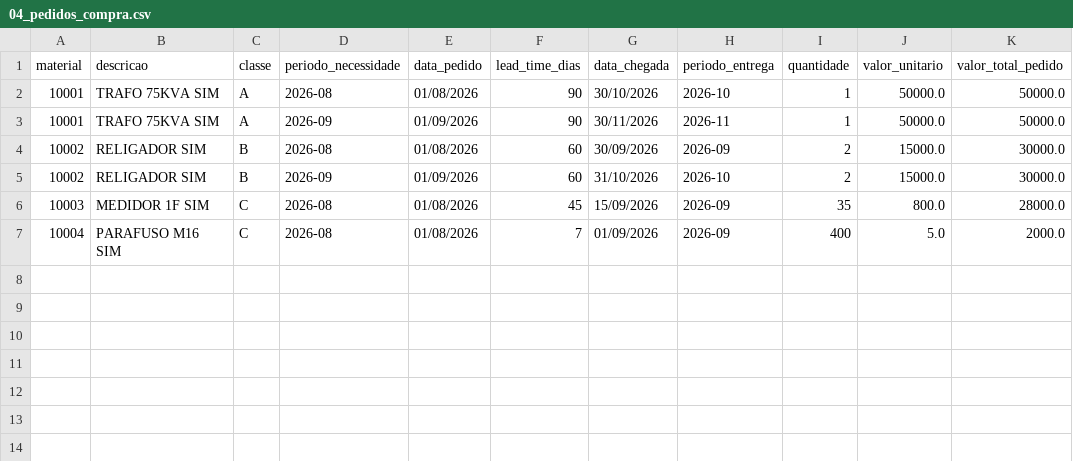
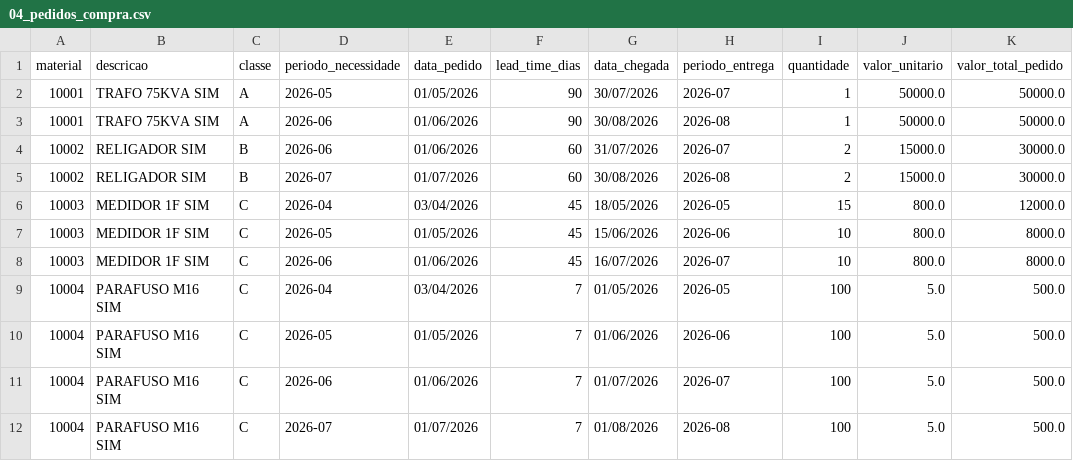
Before and after one commit to vinerick-del/mrp, a CSV file: data_sim/output/04_pedidos_compra.csv, drawn as a sheet.

```diff
--- a/data_sim/output/04_pedidos_compra.csv
+++ b/data_sim/output/04_pedidos_compra.csv
@@ -1,7 +1,12 @@
 material,descricao,classe,periodo_necessidade,data_pedido,lead_time_dias,data_chegada,periodo_entrega,quantidade,valor_unitario,valor_total_pedido
-10001,TRAFO 75KVA SIM,A,2026-08,01/08/2026,90,30/10/2026,2026-10,1,50000.0,50000.0
-10001,TRAFO 75KVA SIM,A,2026-09,01/09/2026,90,30/11/2026,2026-11,1,50000.0,50000.0
-10002,RELIGADOR SIM,B,2026-08,01/08/2026,60,30/09/2026,2026-09,2,15000.0,30000.0
-10002,RELIGADOR SIM,B,2026-09,01/09/2026,60,31/10/2026,2026-10,2,15000.0,30000.0
-10003,MEDIDOR 1F SIM,C,2026-08,01/08/2026,45,15/09/2026,2026-09,35,800.0,28000.0
-10004,PARAFUSO M16 SIM,C,2026-08,01/08/2026,7,01/09/2026,2026-09,400,5.0,2000.0
+10001,TRAFO 75KVA SIM,A,2026-05,01/05/2026,90,30/07/2026,2026-07,1,50000.0,50000.0
+10001,TRAFO 75KVA SIM,A,2026-06,01/06/2026,90,30/08/2026,2026-08,1,50000.0,50000.0
+10002,RELIGADOR SIM,B,2026-06,01/06/2026,60,31/07/2026,2026-07,2,15000.0,30000.0
+10002,RELIGADOR SIM,B,2026-07,01/07/2026,60,30/08/2026,2026-08,2,15000.0,30000.0
+10003,MEDIDOR 1F SIM,C,2026-04,03/04/2026,45,18/05/2026,2026-05,15,800.0,12000.0
+10003,MEDIDOR 1F SIM,C,2026-05,01/05/2026,45,15/06/2026,2026-06,10,800.0,8000.0
+10003,MEDIDOR 1F SIM,C,2026-06,01/06/2026,45,16/07/2026,2026-07,10,800.0,8000.0
+10004,PARAFUSO M16 SIM,C,2026-04,03/04/2026,7,01/05/2026,2026-05,100,5.0,500.0
+10004,PARAFUSO M16 SIM,C,2026-05,01/05/2026,7,01/06/2026,2026-06,100,5.0,500.0
+10004,PARAFUSO M16 SIM,C,2026-06,01/06/2026,7,01/07/2026,2026-07,100,5.0,500.0
+10004,PARAFUSO M16 SIM,C,2026-07,01/07/2026,7,01/08/2026,2026-08,100,5.0,500.0
```
Also changed, not shown: data_sim/output/03_mrp_projetado.csv, data_sim/output/05_rateio_final.csv.
